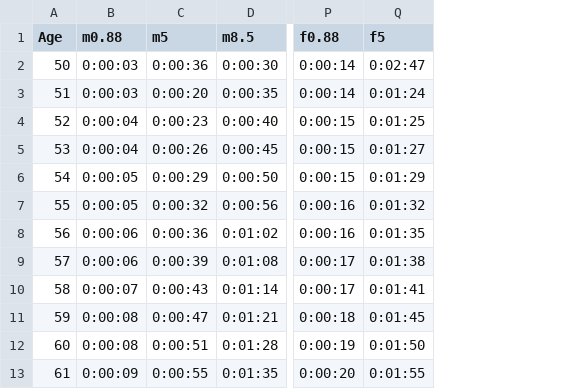
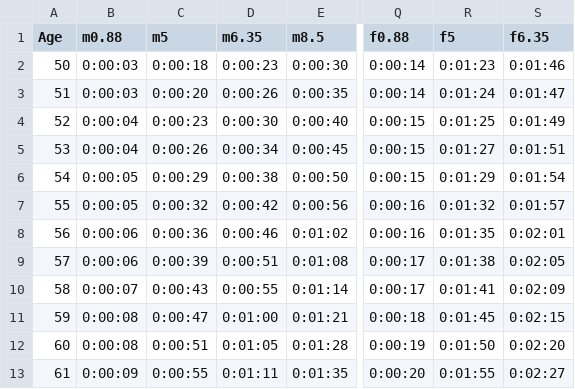
Before and after one commit to WellandValleyCC/WellandValleyCC.github.io, a CSV file: data/vtta-standards-combined.2026.csv, drawn as a sheet; only a part is shown, gaps mark what is left out; addresses are those after the commit; the diff names each change by its address in the sheet, - before the commit and + after, or states it on an @@ line.

```diff
--- a/data/vtta-standards-combined.2026.csv
+++ b/data/vtta-standards-combined.2026.csv
+column D (m6.35), rows 2-13: 0:00:23 | 0:00:26 | 0:00:30 | 0:00:34 | 0:00:38 | 0:00:42 | 0:00:46 | 0:00:51 | 0:00:55 | 0:01:00 | 0:01:05 | 0:01:11
+column S (f6.35), rows 2-13: 0:01:46 | 0:01:47 | 0:01:49 | 0:01:51 | 0:01:54 | 0:01:57 | 0:02:01 | 0:02:05 | 0:02:09 | 0:02:15 | 0:02:20 | 0:02:27
-C2 (m5): 0:00:36
+C2 (m5): 0:00:18
-R2 (f5): 0:02:47
+R2 (f5): 0:01:23
```
Also changed, not shown: 3 other files.
